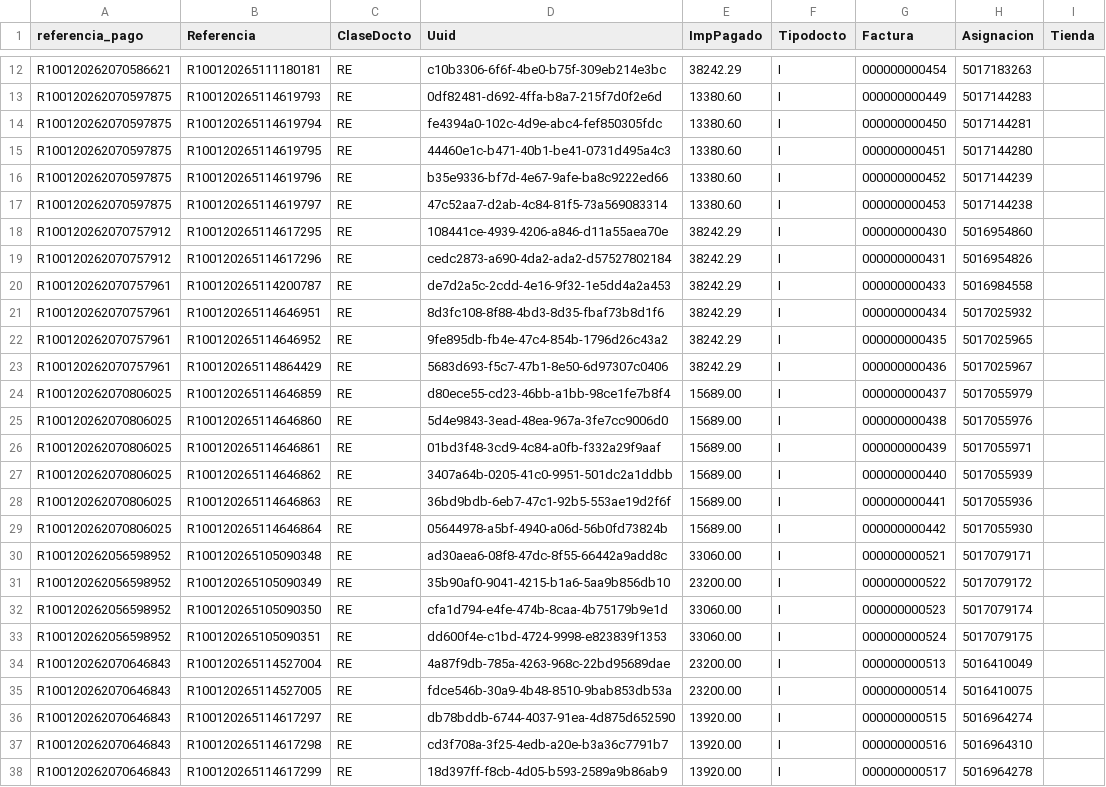
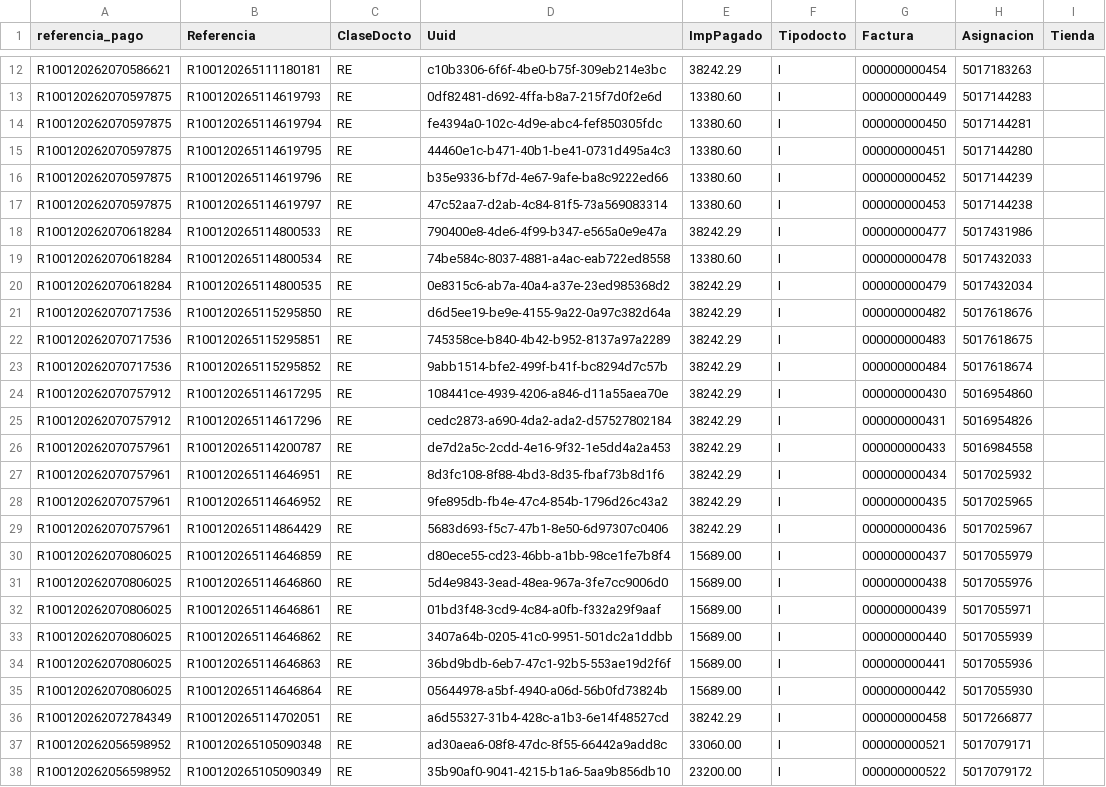
Before and after one commit to Tonnydesarrollo/desarrolloeg-utilidades-monolito, a CSV file: src/modules/jobs/native/casaley/data/relacionados_ALL.csv, drawn as a sheet; only a part is shown, gaps mark what is left out; the shorter side is filled out with more unchanged rows; the diff names each change by its address in the sheet, - before the commit and + after, or states it on an @@ line.

```diff
--- a/src/modules/jobs/native/casaley/data/relacionados_ALL.csv
+++ b/src/modules/jobs/native/casaley/data/relacionados_ALL.csv
+row 18: R100120262070618284 | R100120265114800533 | RE | 790400e8-4de6-4f99-b347-e565a0e9e47a | 38242.29 | I | 000000000477 | 5017431986
+row 19: R100120262070618284 | R100120265114800534 | RE | 74be584c-8037-4881-a4ac-eab722ed8558 | 13380.60 | I | 000000000478 | 5017432033
+row 20: R100120262070618284 | R100120265114800535 | RE | 0e8315c6-ab7a-40a4-a37e-23ed985368d2 | 38242.29 | I | 000000000479 | 5017432034
+row 21: R100120262070717536 | R100120265115295850 | RE | d6d5ee19-be9e-4155-9a22-0a97c382d64a | 38242.29 | I | 000000000482 | 5017618676
+row 22: R100120262070717536 | R100120265115295851 | RE | 745358ce-b840-4b42-b952-8137a97a2289 | 38242.29 | I | 000000000483 | 5017618675
+row 23: R100120262070717536 | R100120265115295852 | RE | 9abb1514-bfe2-499f-b41f-bc8294d7c57b | 38242.29 | I | 000000000484 | 5017618674
+row 36: R100120262072784349 | R100120265114702051 | RE | a6d55327-31b4-428c-a1b3-6e14f48527cd | 38242.29 | I | 000000000458 | 5017266877
```
Also changed, not shown: src/modules/jobs/native/casaley/data/facturas_ALL.csv, src/modules/jobs/native/casaley/data/facturas_U1.csv, 23 other files.
